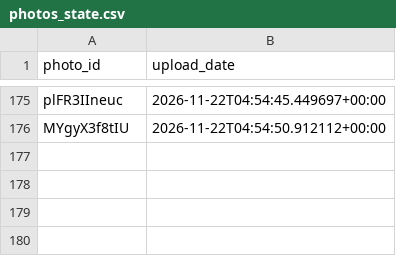
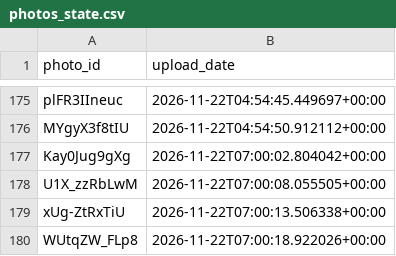
Before and after one commit to valyajohn/telegram-photos-autoposter, a CSV file: state/photos_state.csv, drawn as a sheet; only a part is shown, gaps mark what is left out; the diff names each change by its address in the sheet, - before the commit and + after, or states it on an @@ line.

```diff
--- a/state/photos_state.csv
+++ b/state/photos_state.csv
+row 177: Kay0Jug9gXg | 2026-11-22T07:00:02.804042+00:00
+row 178: U1X_zzRbLwM | 2026-11-22T07:00:08.055505+00:00
+row 179: xUg-ZtRxTiU | 2026-11-22T07:00:13.506338+00:00
+row 180: WUtqZW_FLp8 | 2026-11-22T07:00:18.922026+00:00
```
